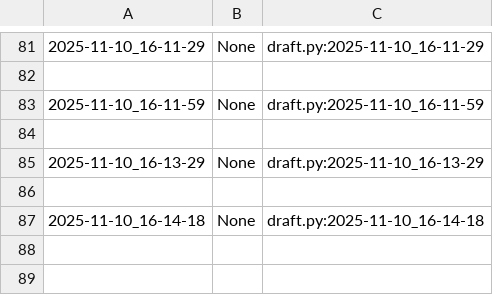
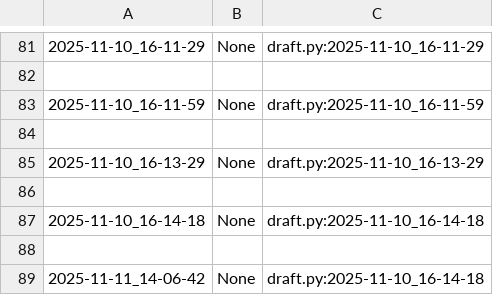
Before and after one commit to qxcode-course/poo-dd-cd-bloco-c-CarlaSamyra, a CSV file: myrep/.tko/track/poo@budega/track.csv, drawn as a sheet; only a part is shown, gaps mark what is left out; the diff names each change by its address in the sheet, - before the commit and + after, or states it on an @@ line.

```diff
--- a/myrep/.tko/track/poo@budega/track.csv
+++ b/myrep/.tko/track/poo@budega/track.csv
+row 88: (empty)
+row 89: 2025-11-11_14-06-42 | None | draft.py:2025-11-10_16-14-18
```
Also changed, not shown: 30 other files.
